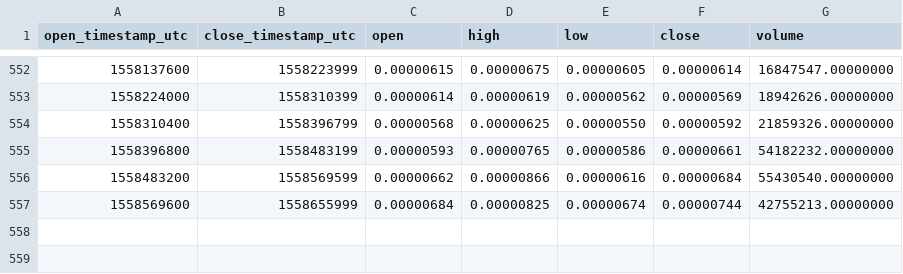
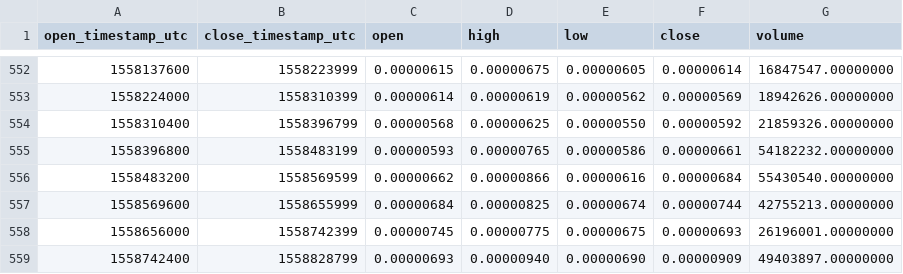
Before and after one commit to cryptobigbro/binance-BCPTBTC, a CSV file: binance-BCPTBTC-1d.csv, drawn as a sheet; only a part is shown, gaps mark what is left out.

Commit message:
Update OHLCV data.

```diff
--- a/binance-BCPTBTC-1d.csv
+++ b/binance-BCPTBTC-1d.csv
@@ -557 +557,3 @@ open_timestamp_utc,close_timestamp_utc,open,high,low,close,volume
 1558569600,1558655999,0.00000684,0.00000825,0.00000674,0.00000744,42755213.00000000
+1558656000,1558742399,0.00000745,0.00000775,0.00000675,0.00000693,26196001.00000000
+1558742400,1558828799,0.00000693,0.00000940,0.00000690,0.00000909,49403897.00000000
```
Also changed, not shown: 1 other file.
